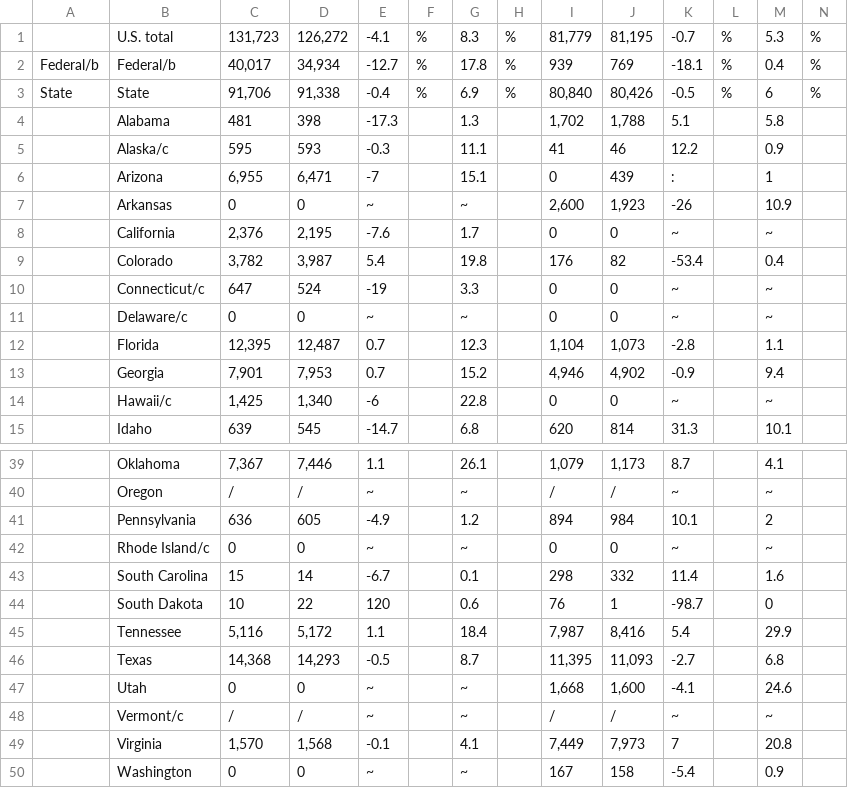
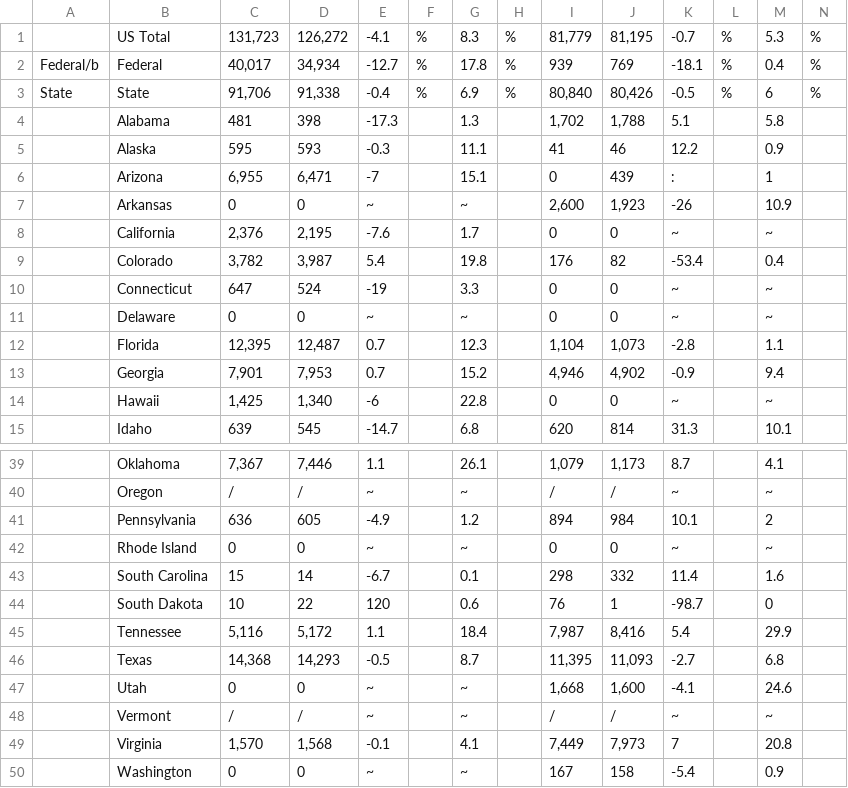
Before and after one commit to DaniBackEndCapstone/Capstone_Rest, a CSV file: scripts/excel_files/PrisonersUnderJurisdictionOfStateAndPrivatePrisons20142015.csv, drawn as a sheet; only a part is shown, gaps mark what is left out.

```diff
--- a/scripts/excel_files/PrisonersUnderJurisdictionOfStateAndPrivatePrisons20142015.csv
+++ b/scripts/excel_files/PrisonersUnderJurisdictionOfStateAndPrivatePrisons20142015.csv
@@ -1,6 +1,6 @@
-,U.S. total,"131,723","126,272",-4.1,%,8.3,%,"81,779","81,195",-0.7,%,5.3,%
-Federal/b,Federal/b,"40,017","34,934",-12.7,%,17.8,%,939,769,-18.1,%,0.4,%
+,US Total,"131,723","126,272",-4.1,%,8.3,%,"81,779","81,195",-0.7,%,5.3,%
+Federal/b,Federal,"40,017","34,934",-12.7,%,17.8,%,939,769,-18.1,%,0.4,%
 State,State,"91,706","91,338",-0.4,%,6.9,%,"80,840","80,426",-0.5,%,6,%
 ,Alabama,481,398,-17.3,,1.3,,"1,702","1,788",5.1,,5.8,
-,Alaska/c,595,593,-0.3,,11.1,,41,46,12.2,,0.9,
+,Alaska,595,593,-0.3,,11.1,,41,46,12.2,,0.9,
 ,Arizona,"6,955","6,471",-7,,15.1,,0,439,:,,1,
@@ -9,7 +9,7 @@ State,State,"91,706","91,338",-0.4,%,6.9,%,"80,840","80,426",-0.5,%,6,%
 ,Colorado,"3,782","3,987",5.4,,19.8,,176,82,-53.4,,0.4,
-,Connecticut/c,647,524,-19,,3.3,,0,0,~,,~,
-,Delaware/c,0,0,~,,~,,0,0,~,,~,
+,Connecticut,647,524,-19,,3.3,,0,0,~,,~,
+,Delaware,0,0,~,,~,,0,0,~,,~,
 ,Florida,"12,395","12,487",0.7,,12.3,,"1,104","1,073",-2.8,,1.1,
 ,Georgia,"7,901","7,953",0.7,,15.2,,"4,946","4,902",-0.9,,9.4,
-,Hawaii/c,"1,425","1,340",-6,,22.8,,0,0,~,,~,
+,Hawaii,"1,425","1,340",-6,,22.8,,0,0,~,,~,
 ,Idaho,639,545,-14.7,,6.8,,620,814,31.3,,10.1,
@@ -41,3 +41,3 @@ State,State,"91,706","91,338",-0.4,%,6.9,%,"80,840","80,426",-0.5,%,6,%
 ,Pennsylvania,636,605,-4.9,,1.2,,894,984,10.1,,2,
-,Rhode Island/c,0,0,~,,~,,0,0,~,,~,
+,Rhode Island,0,0,~,,~,,0,0,~,,~,
 ,South Carolina,15,14,-6.7,,0.1,,298,332,11.4,,1.6,
@@ -47,3 +47,3 @@ State,State,"91,706","91,338",-0.4,%,6.9,%,"80,840","80,426",-0.5,%,6,%
 ,Utah,0,0,~,,~,,"1,668","1,600",-4.1,,24.6,
-,Vermont/c,/,/,~,,~,,/,/,~,,~,
+,Vermont,/,/,~,,~,,/,/,~,,~,
 ,Virginia,"1,570","1,568",-0.1,,4.1,,"7,449","7,973",7,,20.8,
```
Also changed, not shown: scripts/excel_files/EstimatedNumberAndRateOfPersonsSupervisedByUSFacilities2015.csv, scripts/excel_files/NonCitizenPrisonersAndPrisonersAge17AndUnderBySex2015.csv, 11 other files.
